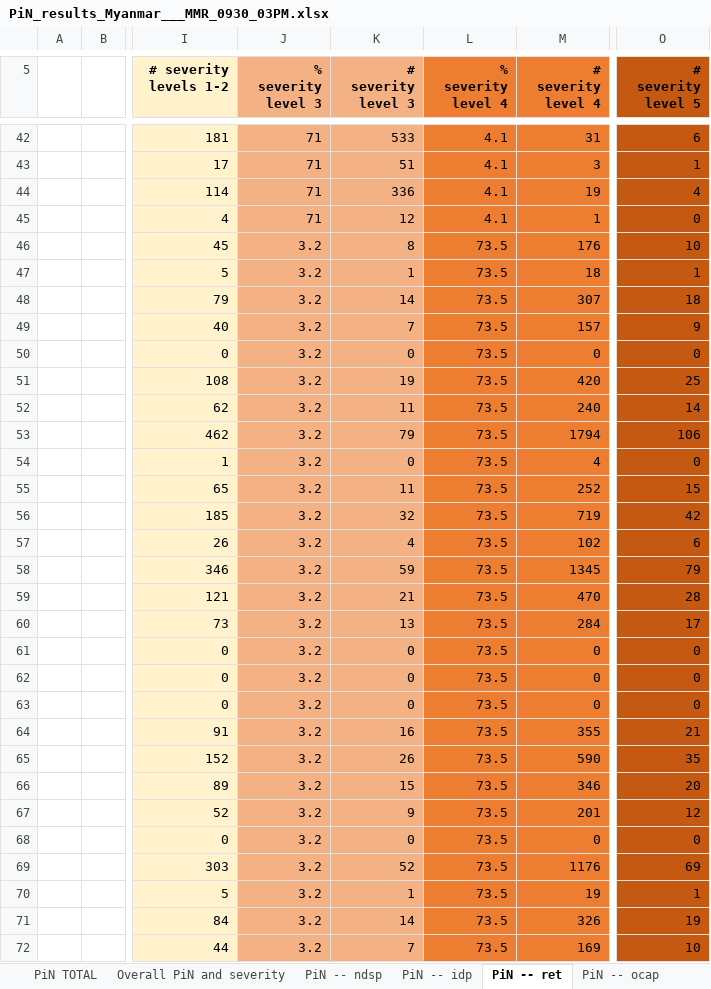
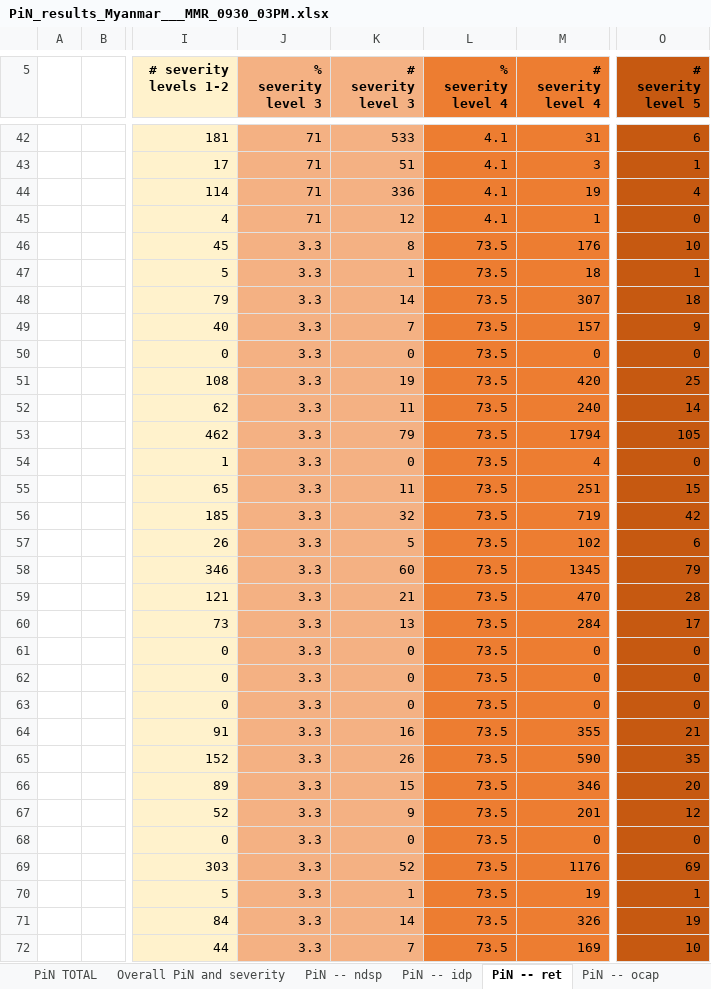
Before and after one commit to Global-Education-Cluster-PiN/pin-calculation-app, an Excel workbook: platform_PiN_output/Myanmar___MMR/PiN_results_Myanmar___MMR_0930_03PM.xlsx, sheet PiN -- ret, drawn as a sheet; only a part is shown, gaps mark what is left out; values as stored, in another font and other column widths than the file's, no borders; the diff covers the shown part only; the diff names each change by its address in the sheet, - before the commit and + after, or states it on an @@ line.

```diff
--- a/platform_PiN_output/Myanmar___MMR/PiN_results_Myanmar___MMR_0930_03PM.xlsx (sheet PiN -- ret)
+++ b/platform_PiN_output/Myanmar___MMR/PiN_results_Myanmar___MMR_0930_03PM.xlsx (sheet PiN -- ret)
-J46:J72 (% severity level 3): 3.2
+J46:J72 (% severity level 3): 3.3
-O53 (# severity level 5): 106
+O53 (# severity level 5): 105
-M55 (# severity level 4): 252
+M55 (# severity level 4): 251
-K57 (# severity level 3): 4
+K57 (# severity level 3): 5
-K58 (# severity level 3): 59
+K58 (# severity level 3): 60
```
Also changed, not shown: 41 added rows, 41 removed rows and 264 edited cells elsewhere in this sheet, sheet PiN -- idp, sheet Overall PiN and severity, sheet PiN -- ocap, sheet PiN -- ndsp, sheet PiN TOTAL, sheet Parameters Used.
